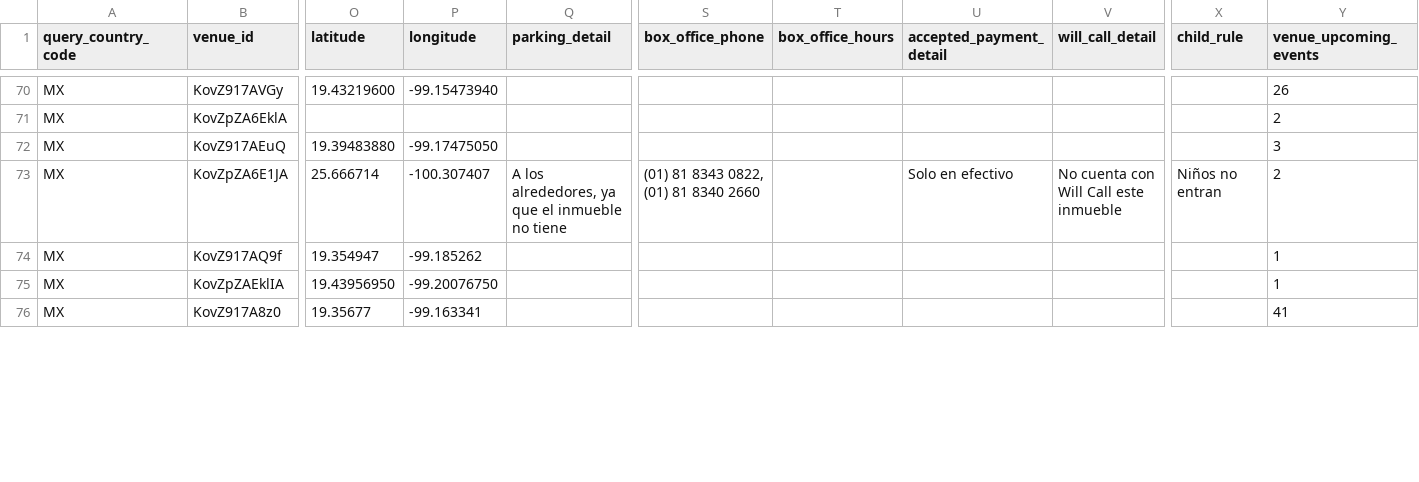
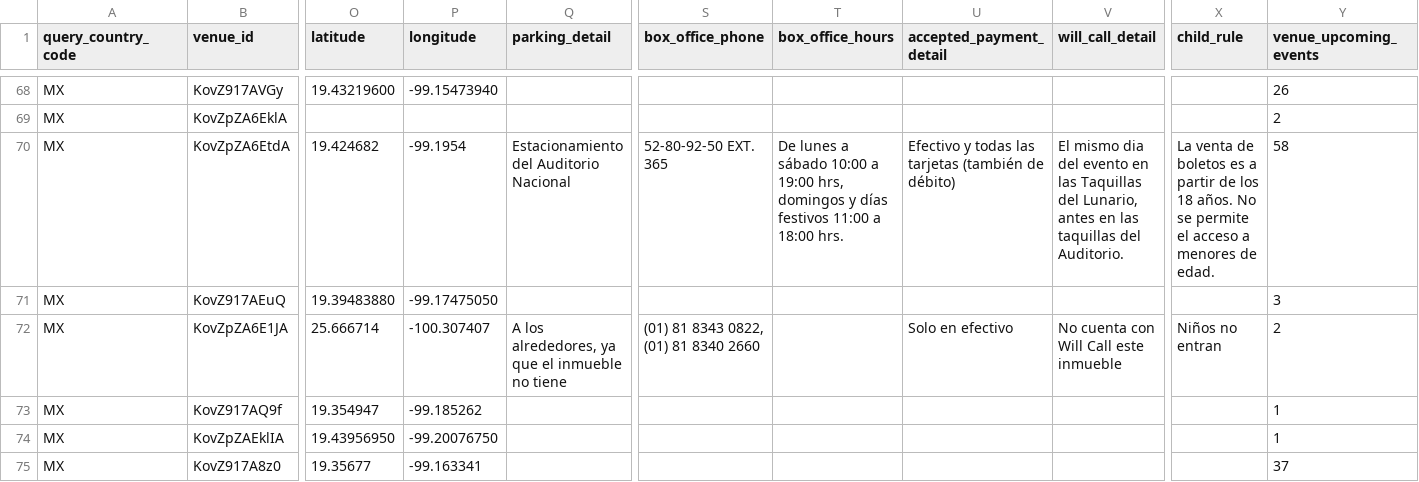
Before and after one commit to DavidCastilloSKT/analisis-oferta-musical-mexico-ticketmaster, a CSV file: data/processed/enriched_latam/dim_venues.csv, drawn as a sheet; only a part is shown, gaps mark what is left out; addresses are those after the commit; rows hold the shown columns only; the diff covers the shown part only; the diff names each change by its address in the sheet, - before the commit and + after, or states it on an @@ line.

```diff
--- a/data/processed/enriched_latam/dim_venues.csv
+++ b/data/processed/enriched_latam/dim_venues.csv
+row 70: MX | KovZpZA6EtdA | 19.424682 | -99.1954 | Estacionamiento del Auditorio Nacional | 52-80-92-50 EXT. 365 | De lunes a sábado 10:00 a 19:00 hrs, domingos y días festivos 11:00 a 18:00 hrs. | Efectivo y todas las tarjetas (también de débito) | El mismo dia del evento en las Taquillas del Lunario, antes en las taquillas del Auditorio. | La venta de boletos es a partir de los 18 años. No se permite el acceso a menores de edad. | 58
-Y75 (venue_upcoming_events): 41
+Y75 (venue_upcoming_events): 37
```
Also changed, not shown: 2 removed rows, 1 moved row and 11 edited cells elsewhere in this file, data/processed/enriched_latam/bridge_event_attractions.csv, data/processed/enriched_latam/dim_attractions.csv, 2 other files.
